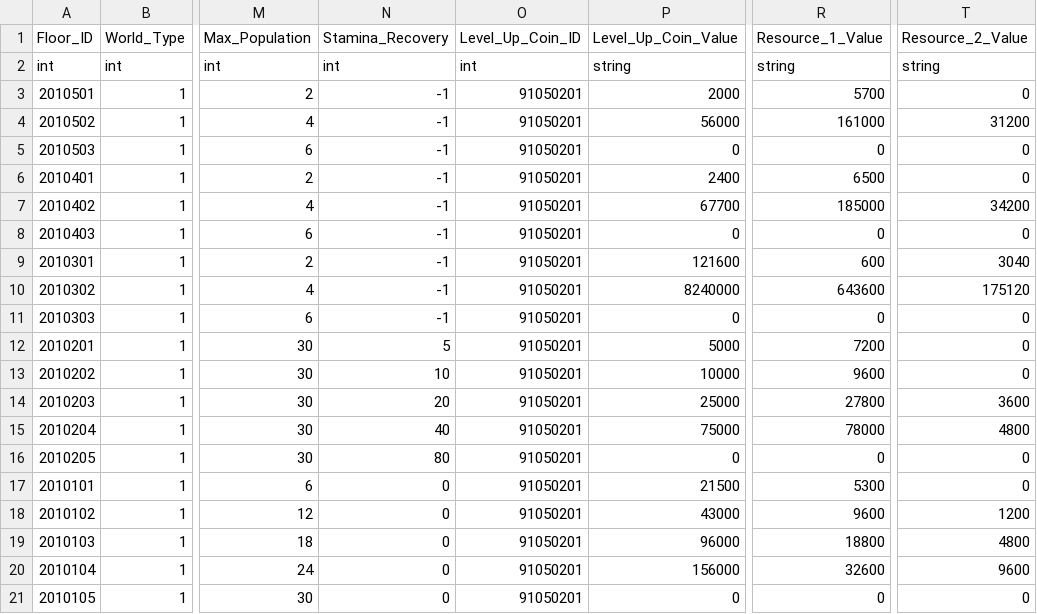
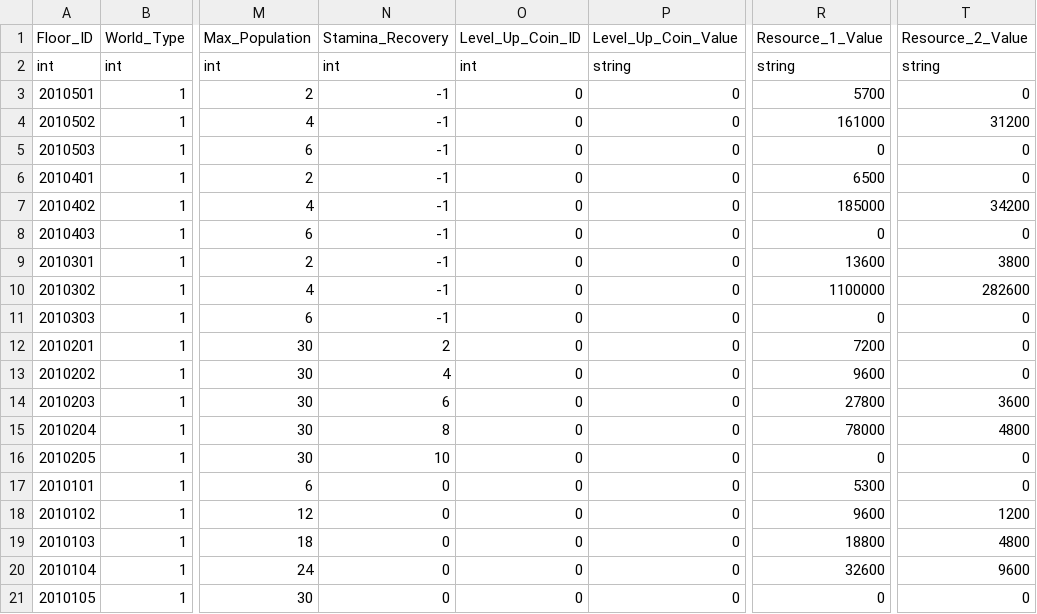
Before and after one commit to rlawlgns3433/MyUtopia, a CSV file: Assets/DataTables/FloorTable.csv, drawn as a sheet; only a part is shown, gaps mark what is left out; the diff names each change by its address in the sheet, - before the commit and + after, or states it on an @@ line.

```diff
--- a/Assets/DataTables/FloorTable.csv
+++ b/Assets/DataTables/FloorTable.csv
-O3:O21 (Level_Up_Coin_ID): 91050201
+O3:O21 (Level_Up_Coin_ID): 0
-P3 (Level_Up_Coin_Value): 2000
+P3 (Level_Up_Coin_Value): 0
-P4 (Level_Up_Coin_Value): 56000
+P4 (Level_Up_Coin_Value): 0
-P6 (Level_Up_Coin_Value): 2400
+P6 (Level_Up_Coin_Value): 0
-P7 (Level_Up_Coin_Value): 67700
+P7 (Level_Up_Coin_Value): 0
-P9 (Level_Up_Coin_Value): 121600
+P9 (Level_Up_Coin_Value): 0
-R9 (Resource_1_Value): 600
+R9 (Resource_1_Value): 13600
-T9 (Resource_2_Value): 3040
+T9 (Resource_2_Value): 3800
-P10 (Level_Up_Coin_Value): 8240000
+P10 (Level_Up_Coin_Value): 0
-R10 (Resource_1_Value): 643600
+R10 (Resource_1_Value): 1100000
-T10 (Resource_2_Value): 175120
+T10 (Resource_2_Value): 282600
-N12 (Stamina_Recovery): 5
+N12 (Stamina_Recovery): 2
-P12 (Level_Up_Coin_Value): 5000
+P12 (Level_Up_Coin_Value): 0
-N13 (Stamina_Recovery): 10
+N13 (Stamina_Recovery): 4
-P13 (Level_Up_Coin_Value): 10000
+P13 (Level_Up_Coin_Value): 0
-N14 (Stamina_Recovery): 20
+N14 (Stamina_Recovery): 6
-P14 (Level_Up_Coin_Value): 25000
+P14 (Level_Up_Coin_Value): 0
-N15 (Stamina_Recovery): 40
+N15 (Stamina_Recovery): 8
-P15 (Level_Up_Coin_Value): 75000
+P15 (Level_Up_Coin_Value): 0
-N16 (Stamina_Recovery): 80
+N16 (Stamina_Recovery): 10
-P17 (Level_Up_Coin_Value): 21500
+P17 (Level_Up_Coin_Value): 0
-P18 (Level_Up_Coin_Value): 43000
+P18 (Level_Up_Coin_Value): 0
-P19 (Level_Up_Coin_Value): 96000
+P19 (Level_Up_Coin_Value): 0
-P20 (Level_Up_Coin_Value): 156000
+P20 (Level_Up_Coin_Value): 0
```
Also changed, not shown: Assets/DataTables/AnimalTable.csv, Assets/DataTables/BuildingTable.csv, 32 other files.
